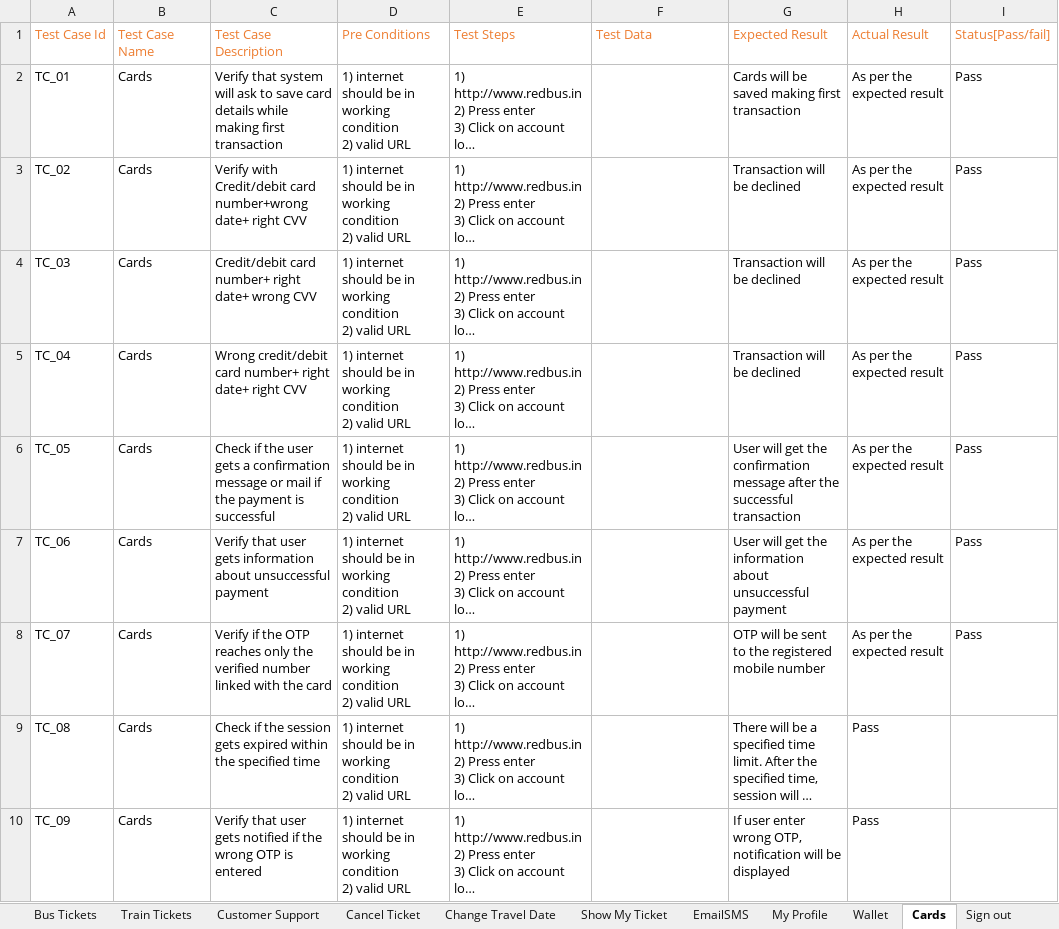
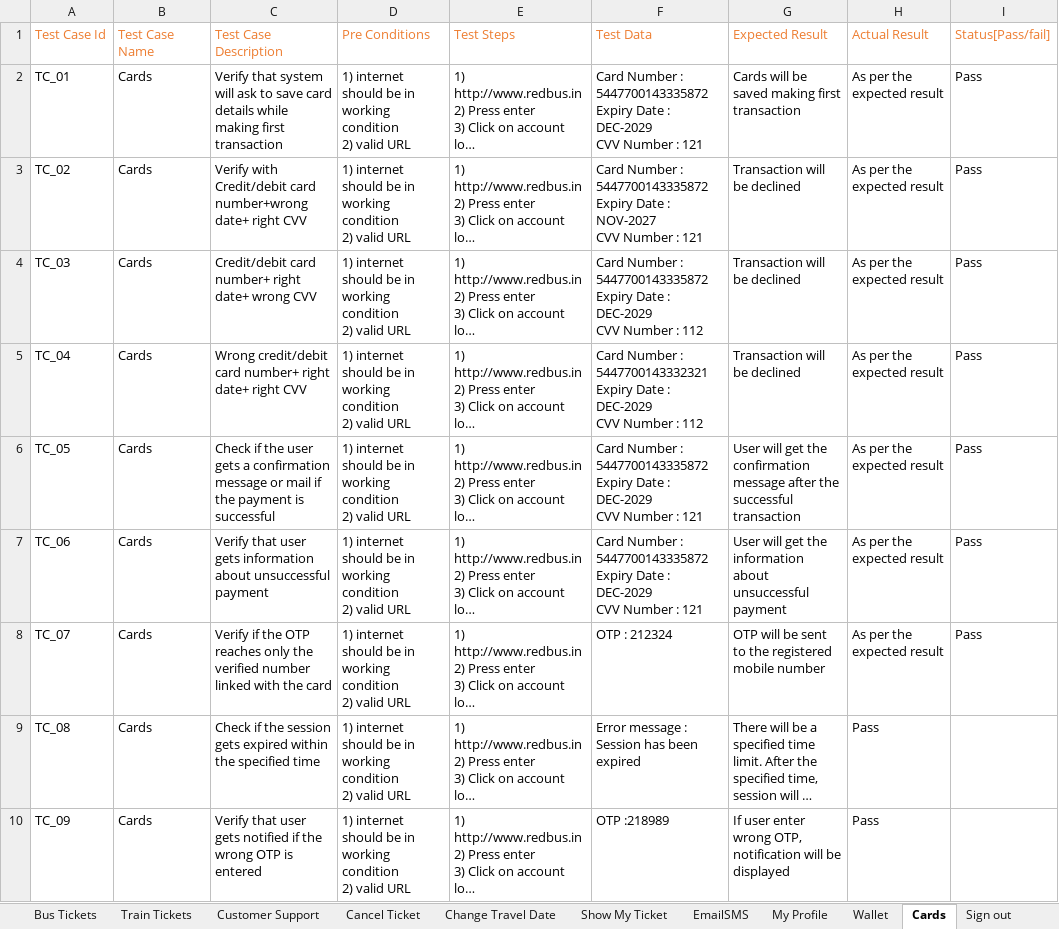
Before and after one commit to vikas09h/Vikas_Vaghela, an Excel workbook: Manual_Testing/Project/Testcases/RedbusTestCases.xlsx, sheet Cards, drawn as a sheet; long unchanged cells end in …; values as stored, in another font and other column widths than the file's, no borders; ↵ is a line break in a cell; the diff names each change by its address in the sheet, - before the commit and + after, or states it on an @@ line.

```diff
--- a/Manual_Testing/Project/Testcases/RedbusTestCases.xlsx (sheet Cards)
+++ b/Manual_Testing/Project/Testcases/RedbusTestCases.xlsx (sheet Cards)
-F2: (empty)
+F2: Card Number : 5447700143335872 ↵ Expiry Date : DEC-2029 ↵ CVV Number : 121
-F3: (empty)
+F3: Card Number : 5447700143335872 ↵ Expiry Date : NOV-2027 ↵ CVV Number : 121
-F4: (empty)
+F4: Card Number : 5447700143335872 ↵ Expiry Date : DEC-2029 ↵ CVV Number : 112
-F5: (empty)
+F5: Card Number : 5447700143332321 ↵ Expiry Date : DEC-2029 ↵ CVV Number : 112
-F6:F7: (empty)
+F6:F7: Card Number : 5447700143335872 ↵ Expiry Date : DEC-2029 ↵ CVV Number : 121
-F8: (empty)
+F8: OTP : 212324
-F9: (empty)
+F9: Error message : Session has been expired
-F10: (empty)
+F10: OTP :218989
```
Also changed, not shown: sheet Wallet, other sheet tabs, Manual_Testing/Assessments/Assessment.xlsx, 2 other files.
